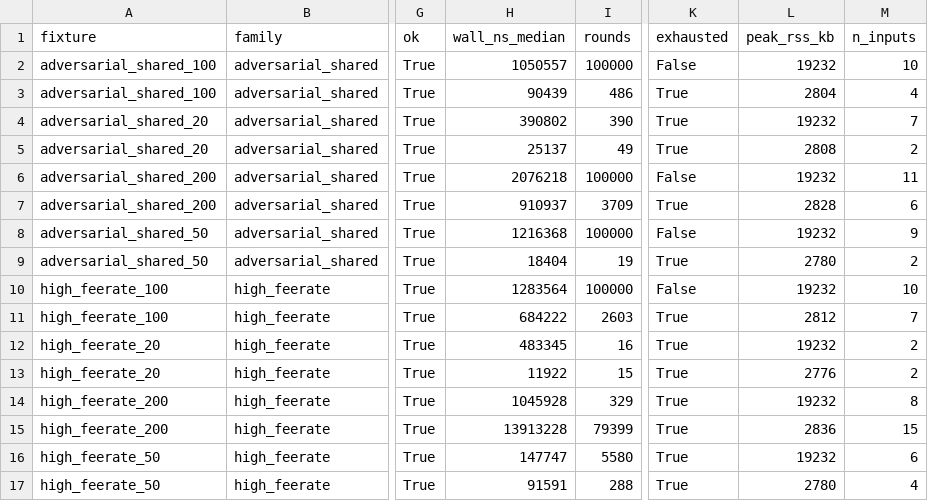
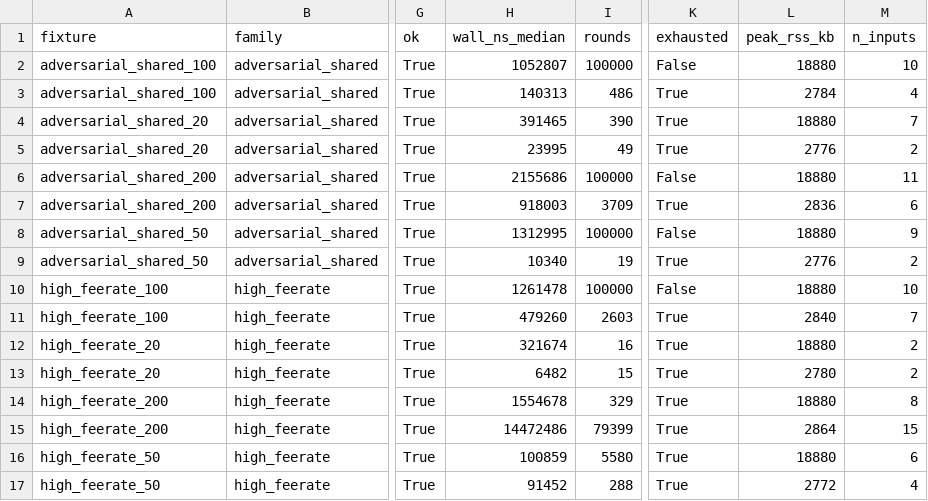
Before and after one commit to evanlinjin/coinselect-benchmark, a CSV file: results/results.csv, drawn as a sheet; only a part is shown, gaps mark what is left out; the diff covers the shown part only; the diff names each change by its address in the sheet, - before the commit and + after, or states it on an @@ line.

Commit message:
Repin to the reviewed branch, and record what review changed
The review of experiment/repair-pass found a regression the 42 fixtures
cannot see: `repair` deselects, which nothing else in the crate does, so
`run_bnb` was silently dropping caller-preselected inputs. Fixed on the
branch (887c4da), along with the search's transient bans truncating the
replacement pool and a pool-sized `retain` per accepted swap.

Re-verified against the fixed branch. Nothing moved:

- 52-fixture sweep with the pass off and on: improves 10, worsens none, the
  same 10 and the same figures as before the fixes.
- 2,800 randomly seeded pools: no regression, no selection failing the
  verifier.
- Matrix: 41 of 42 on fee against Core's 0. Scale tier: all 11 coin-select's.
- Every selection re-derived from its fixture by the harness.

The one fixture that differs between the two sweeps is no_ancestry_1000,
which has no ancestors, so the pass never runs on it - the same wall-clock
deadline noise that made the first random sweep report five phantom
regressions.

```diff
--- a/results/results.csv
+++ b/results/results.csv
-H2 (wall_ns_median): 1050557
+H2 (wall_ns_median): 1052807
-L2 (peak_rss_kb): 19232
+L2 (peak_rss_kb): 18880
-H3 (wall_ns_median): 90439
+H3 (wall_ns_median): 140313
-L3 (peak_rss_kb): 2804
+L3 (peak_rss_kb): 2784
-H4 (wall_ns_median): 390802
+H4 (wall_ns_median): 391465
-L4 (peak_rss_kb): 19232
+L4 (peak_rss_kb): 18880
-H5 (wall_ns_median): 25137
+H5 (wall_ns_median): 23995
-L5 (peak_rss_kb): 2808
+L5 (peak_rss_kb): 2776
-H6 (wall_ns_median): 2076218
+H6 (wall_ns_median): 2155686
-L6 (peak_rss_kb): 19232
+L6 (peak_rss_kb): 18880
-H7 (wall_ns_median): 910937
+H7 (wall_ns_median): 918003
-L7 (peak_rss_kb): 2828
+L7 (peak_rss_kb): 2836
-H8 (wall_ns_median): 1216368
+H8 (wall_ns_median): 1312995
-L8 (peak_rss_kb): 19232
+L8 (peak_rss_kb): 18880
-H9 (wall_ns_median): 18404
+H9 (wall_ns_median): 10340
-L9 (peak_rss_kb): 2780
+L9 (peak_rss_kb): 2776
-H10 (wall_ns_median): 1283564
+H10 (wall_ns_median): 1261478
-L10 (peak_rss_kb): 19232
+L10 (peak_rss_kb): 18880
-H11 (wall_ns_median): 684222
+H11 (wall_ns_median): 479260
-L11 (peak_rss_kb): 2812
+L11 (peak_rss_kb): 2840
-H12 (wall_ns_median): 483345
+H12 (wall_ns_median): 321674
-L12 (peak_rss_kb): 19232
+L12 (peak_rss_kb): 18880
-H13 (wall_ns_median): 11922
+H13 (wall_ns_median): 6482
-L13 (peak_rss_kb): 2776
+L13 (peak_rss_kb): 2780
-H14 (wall_ns_median): 1045928
+H14 (wall_ns_median): 1554678
-L14 (peak_rss_kb): 19232
+L14 (peak_rss_kb): 18880
-H15 (wall_ns_median): 13913228
+H15 (wall_ns_median): 14472486
-L15 (peak_rss_kb): 2836
+L15 (peak_rss_kb): 2864
-H16 (wall_ns_median): 147747
+H16 (wall_ns_median): 100859
-L16 (peak_rss_kb): 19232
+L16 (peak_rss_kb): 18880
-H17 (wall_ns_median): 91591
+H17 (wall_ns_median): 91452
-L17 (peak_rss_kb): 2780
+L17 (peak_rss_kb): 2772
```
Also changed, not shown: 131 edited cells elsewhere in this file, 10 other files.
